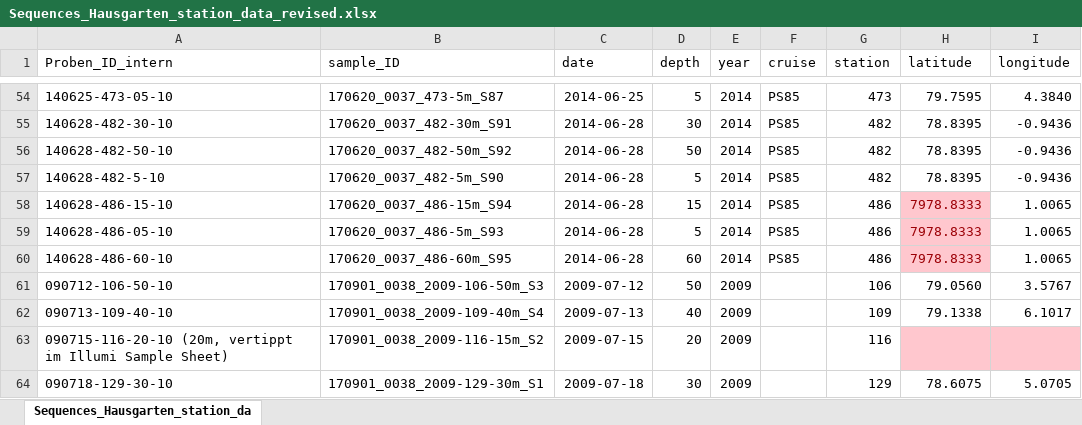
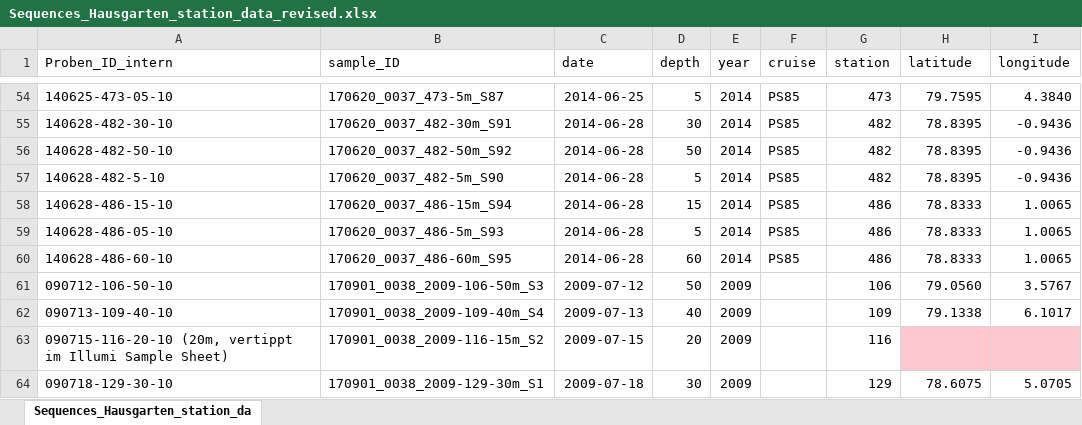
Before and after one commit to DavidRMGraf/thesisproject, an Excel workbook: Sequences_Hausgarten_station_data_revised.xlsx, sheet Sequences_Hausgarten_station_da, drawn as a sheet; only a part is shown, gaps mark what is left out; values as stored, in another font and other column widths than the file's, no borders; the diff names each change by its address in the sheet, - before the commit and + after, or states it on an @@ line.

Commit message:
added missing coords

```diff
--- a/Sequences_Hausgarten_station_data_revised.xlsx (sheet Sequences_Hausgarten_station_da)
+++ b/Sequences_Hausgarten_station_data_revised.xlsx (sheet Sequences_Hausgarten_station_da)
-H58:H60 (latitude): 7978.8333
+H58:H60 (latitude): 78.8333
@@ H58:H60 fill: #FFC7CE → none, text colour: #9C0006 → black @@
```
